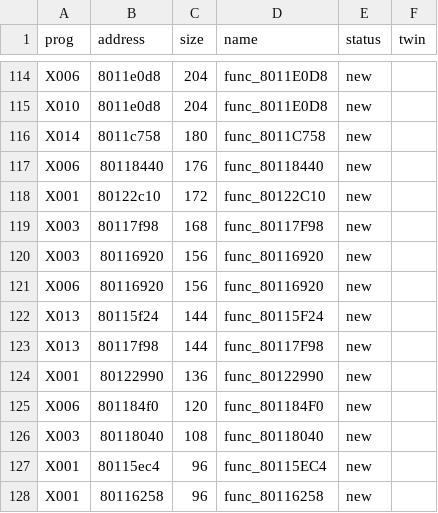
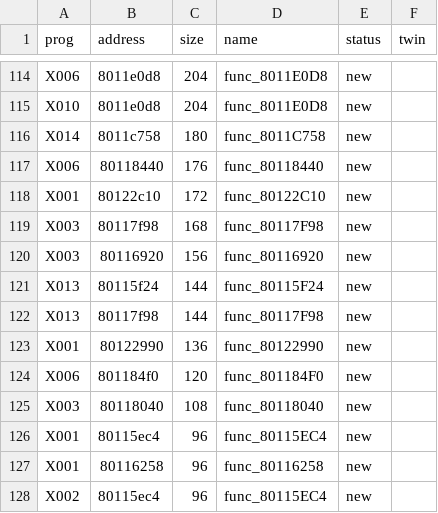
Before and after one commit to afsenovilla/Tombi-Decomp, a CSV file: notes/todo_areas.csv, drawn as a sheet; only a part is shown, gaps mark what is left out; the shorter side is filled out with more unchanged rows; the diff names each change by its address in the sheet, - before the commit and + after, or states it on an @@ line.

```diff
--- a/notes/todo_areas.csv
+++ b/notes/todo_areas.csv
-row 121: X006 | 80116920 | 156 | func_80116920 | new
```
Also changed, not shown: 5 other files.
